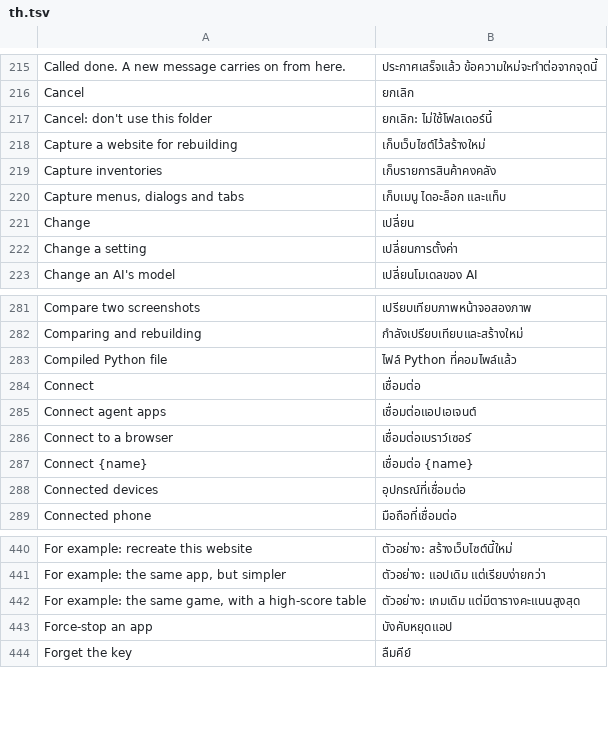
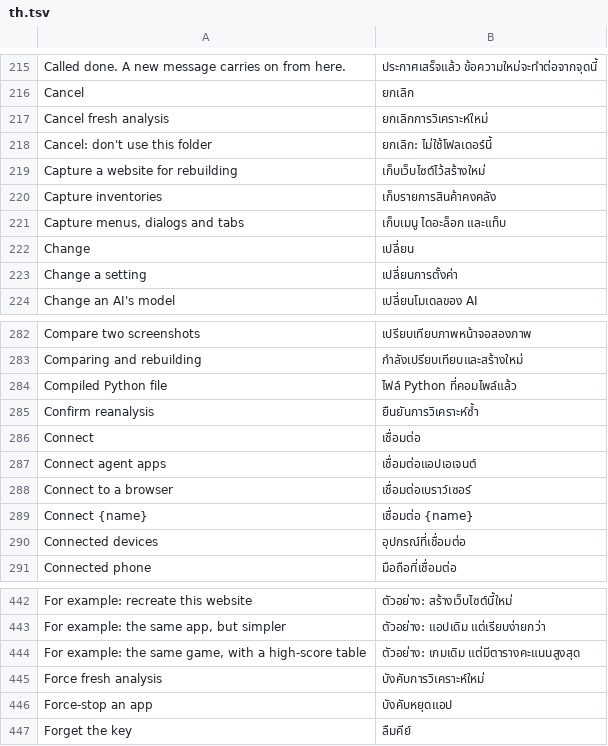
Before and after one commit to dawsonblock/craft-anything-full-upgraded, a TSV file: crates/ui-egui/src/i18n/th.tsv, drawn as a sheet; only a part is shown, gaps mark what is left out; the diff names each change by its address in the sheet, - before the commit and + after, or states it on an @@ line.

```diff
--- a/crates/ui-egui/src/i18n/th.tsv
+++ b/crates/ui-egui/src/i18n/th.tsv
+row 217: Cancel fresh analysis | ยกเลิกการวิเคราะห์ใหม่
+row 285: Confirm reanalysis | ยืนยันการวิเคราะห์ซ้ำ
+row 445: Force fresh analysis | บังคับการวิเคราะห์ใหม่
```
Also changed, not shown: crates/ui-egui/src/fr.tsv, crates/ui-egui/src/i18n/es.tsv, 13 other files.
